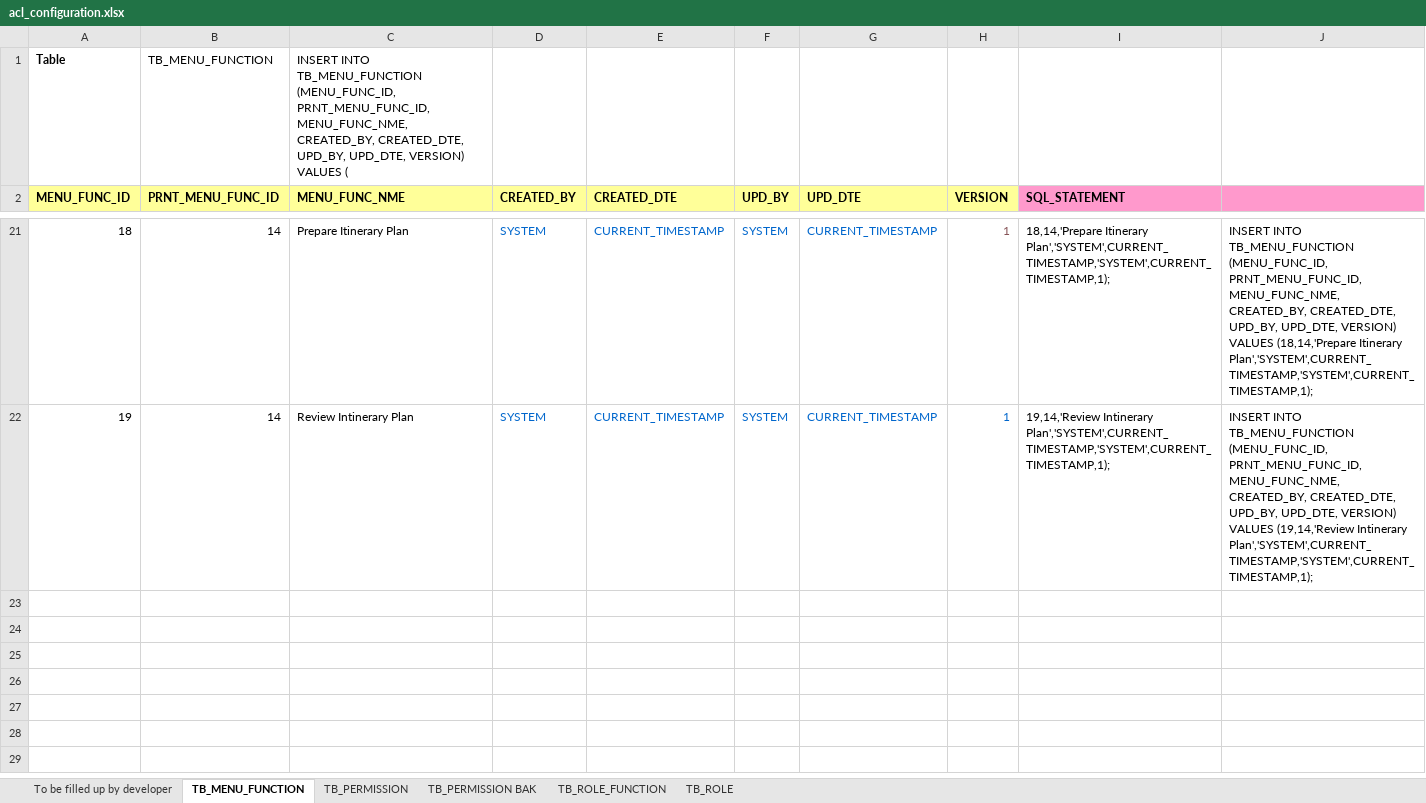
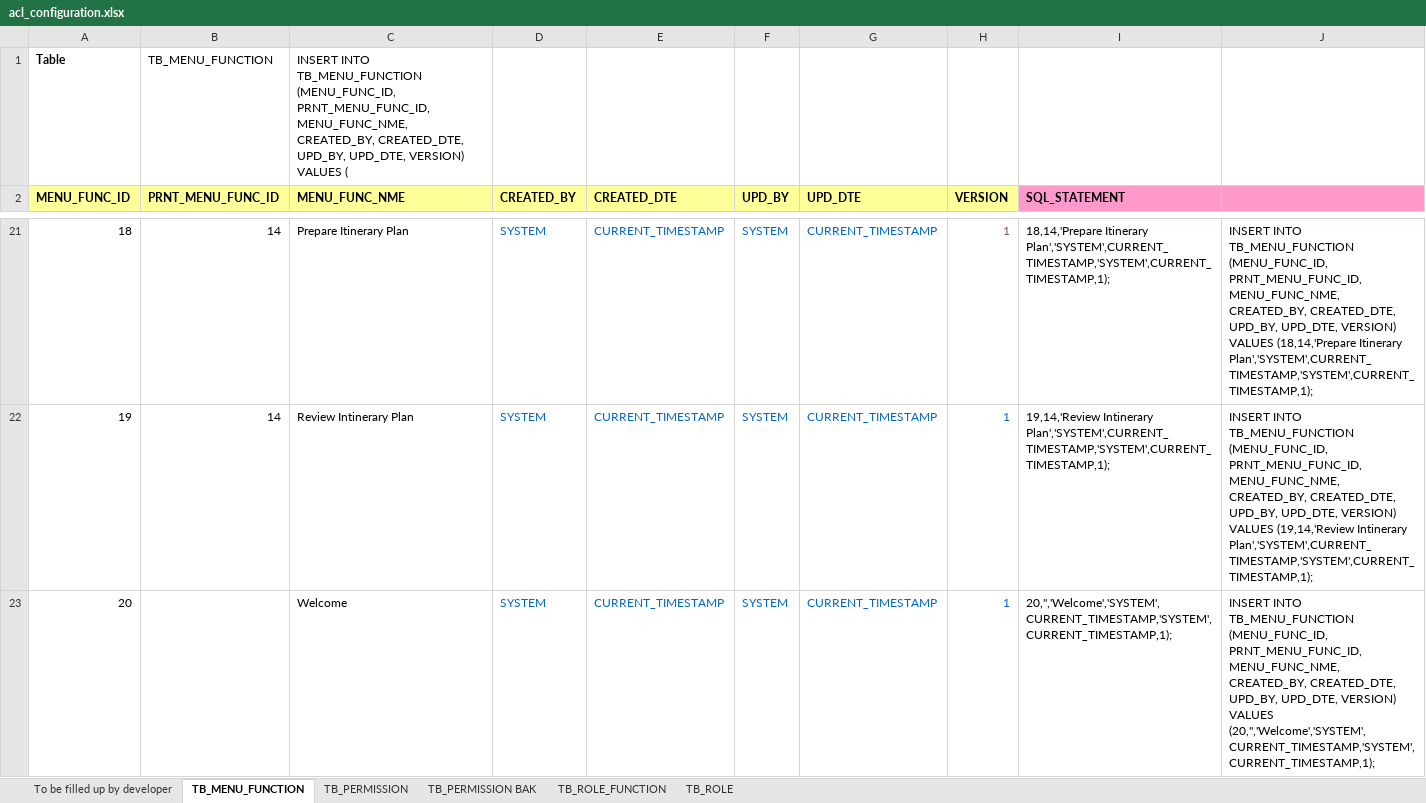
Before and after one commit to imireasa/mtech-se18-t08s, an Excel workbook: src/doc/acl/acl_configuration.xlsx, sheet TB_MENU_FUNCTION, drawn as a sheet; only a part is shown, gaps mark what is left out; values as stored, in another font and other column widths than the file's, no borders; the diff names each change by its address in the sheet, - before the commit and + after, or states it on an @@ line.

```diff
--- a/src/doc/acl/acl_configuration.xlsx (sheet TB_MENU_FUNCTION)
+++ b/src/doc/acl/acl_configuration.xlsx (sheet TB_MENU_FUNCTION)
+row 23: 20 |  | Welcome | SYSTEM | CURRENT_TIMESTAMP | SYSTEM | CURRENT_TIMESTAMP | 1 | 20,'','Welcome','SYSTEM',CURRENT_TIMESTAMP,'SYSTEM',CURRENT_TIMESTAMP,1); | INSERT INTO TB_MENU_FUNCTION (MENU_FUNC_ID, PRNT_MENU_FUNC_ID, MENU_FUNC_NME, CREATED_BY, CREATED_DTE, UPD_BY, UPD_DTE, VERSION) VALUES (20,'','Welcome','SYSTEM',CURRENT_TIMESTAMP,'SYSTEM',CURRENT_TIMESTAMP,1);
```
Also changed, not shown: sheet TB_PERMISSION, sheet TB_ROLE_FUNCTION.
